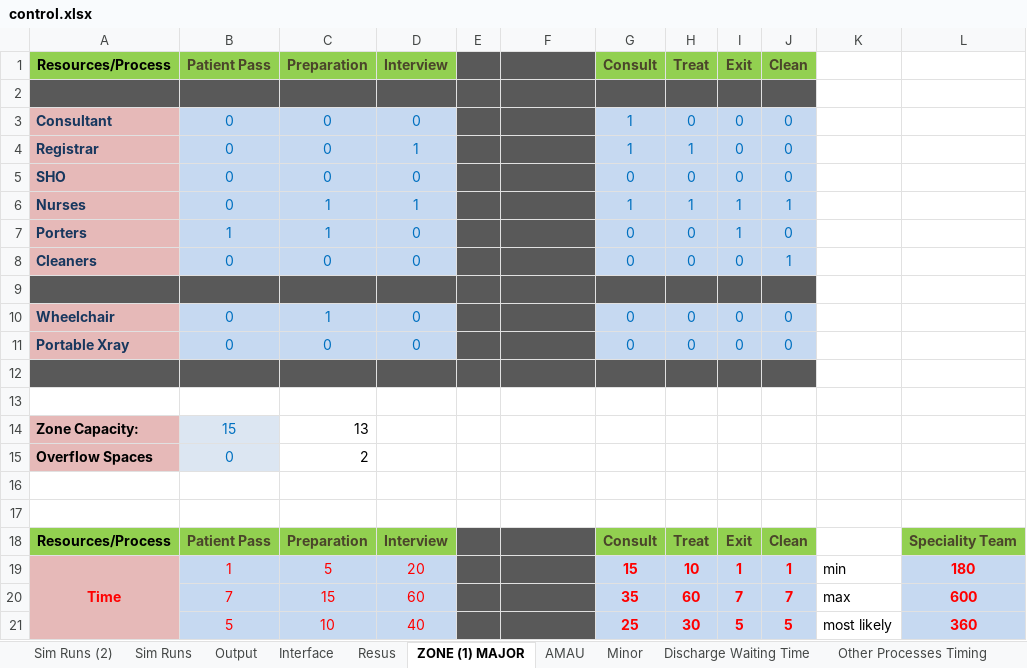
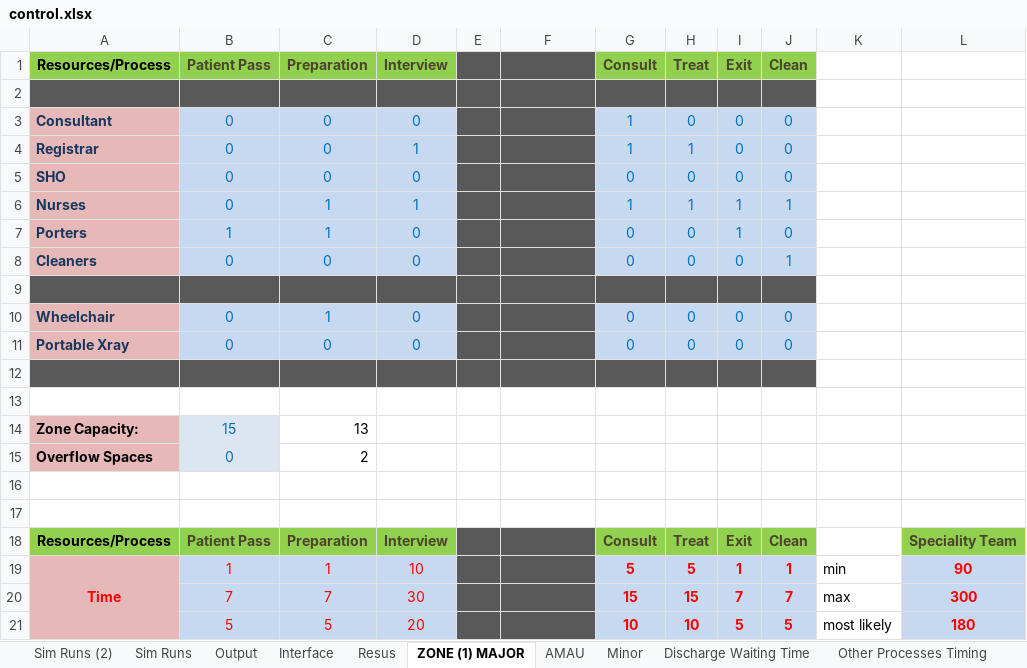
Before and after one commit to hebahabib/Tallaght-Model, an Excel workbook: Tallagh Model-baseline 1-11-2012/Model/control.xlsx, sheet ZONE (1) MAJOR, drawn as a sheet; values as stored, in another font and other column widths than the file's, no borders; the diff names each change by its address in the sheet, - before the commit and + after, or states it on an @@ line.

```diff
--- a/Tallagh Model-baseline 1-11-2012/Model/control.xlsx (sheet ZONE (1) MAJOR)
+++ b/Tallagh Model-baseline 1-11-2012/Model/control.xlsx (sheet ZONE (1) MAJOR)
-C19 (Preparation): 5
+C19 (Preparation): 1
-D19 (Interview): 20
+D19 (Interview): 10
-G19 (Consult): 15
+G19 (Consult): 5
-H19 (Treat): 10
+H19 (Treat): 5
-L19: 180
+L19: 90
-C20 (Preparation): 15
+C20 (Preparation): 7
-D20 (Interview): 60
+D20 (Interview): 30
-G20 (Consult): 35
+G20 (Consult): 15
-H20 (Treat): 60
+H20 (Treat): 15
-L20: 600
+L20: 300
-C21 (Preparation): 10
+C21 (Preparation): 5
-D21 (Interview): 40
+D21 (Interview): 20
-G21 (Consult): 25
+G21 (Consult): 10
-H21 (Treat): 30
+H21 (Treat): 10
-L21: 360
+L21: 180
```
Also changed, not shown: sheet Output, sheet Sim Runs, sheet Sim Runs (2), sheet Discharge Waiting Time, sheet Minor, sheet Other Processes Timing, 4 more sheets, 2 other files.
